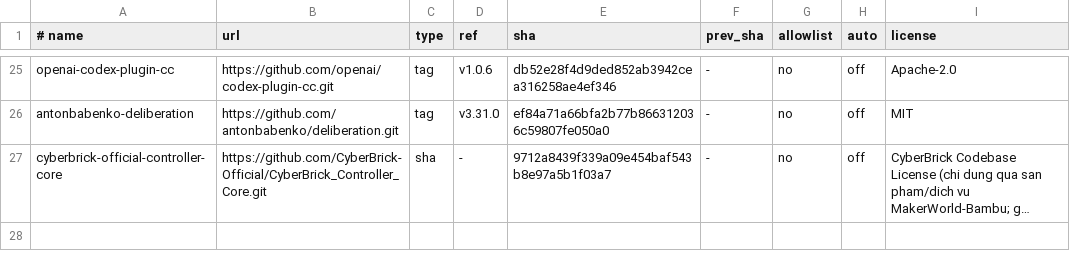
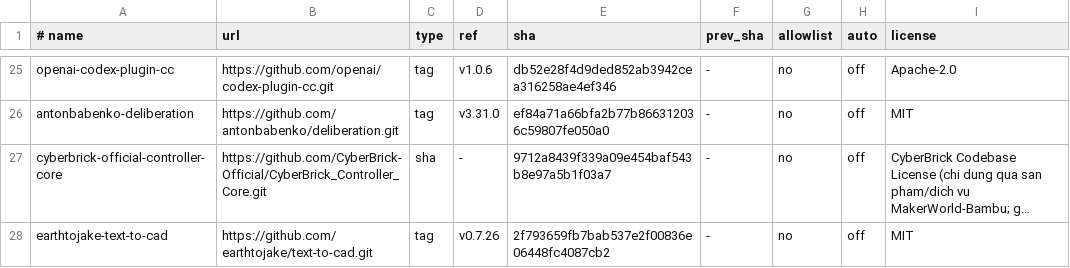
Before and after one commit to athanhtuan11/STLAB_Toolhub, a TSV file: claude-workspace/community/pins.tsv, drawn as a sheet; only a part is shown, gaps mark what is left out; long unchanged cells end in …; the diff names each change by its address in the sheet, - before the commit and + after, or states it on an @@ line.

```diff
--- a/claude-workspace/community/pins.tsv
+++ b/claude-workspace/community/pins.tsv
+row 28: earthtojake-text-to-cad | https://github.com/earthtojake/text-to-cad.git | tag | v0.7.26 | 2f793659fb7bab537e2f00836e06448fc4087cb2 | - | no | off | MIT
```
Also changed, not shown: 1 other file.
